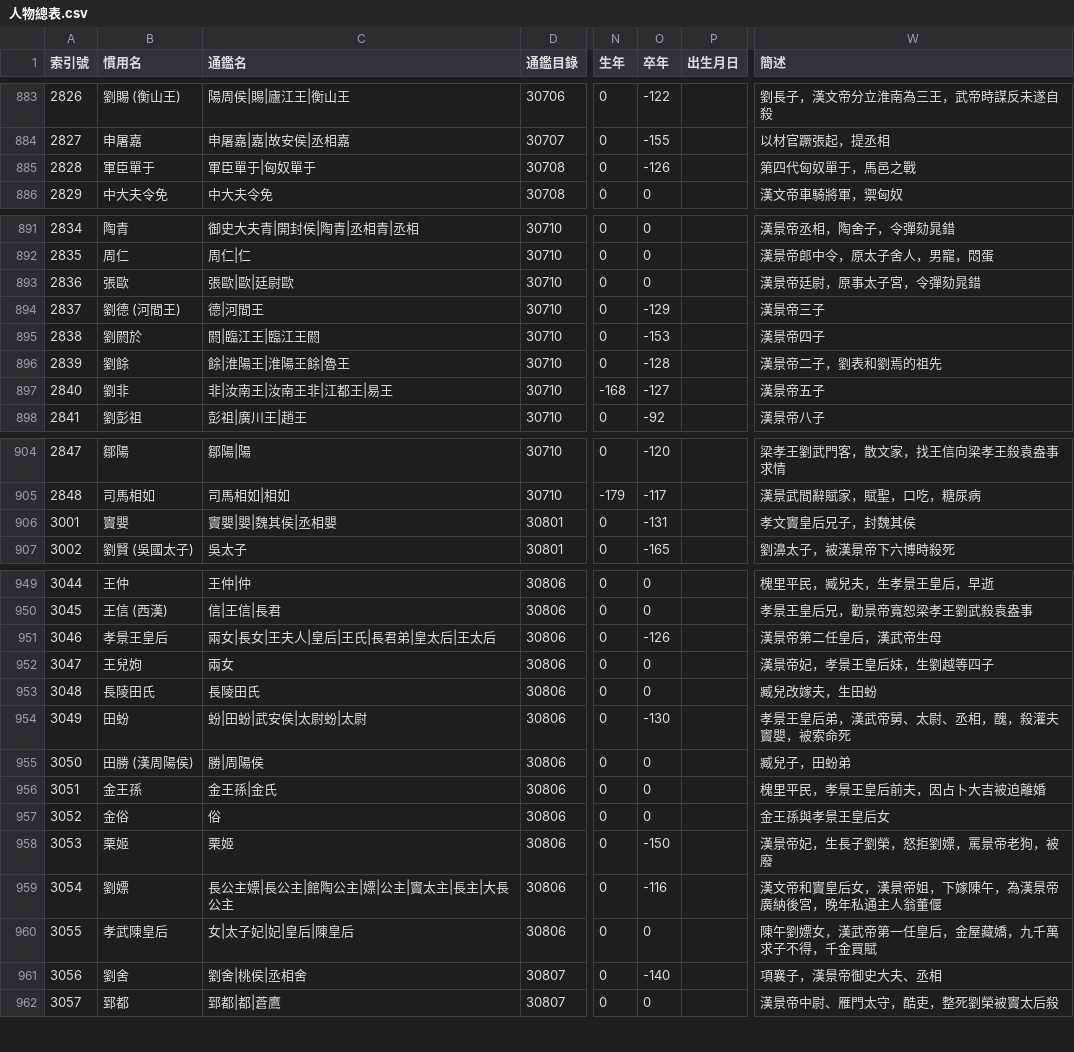
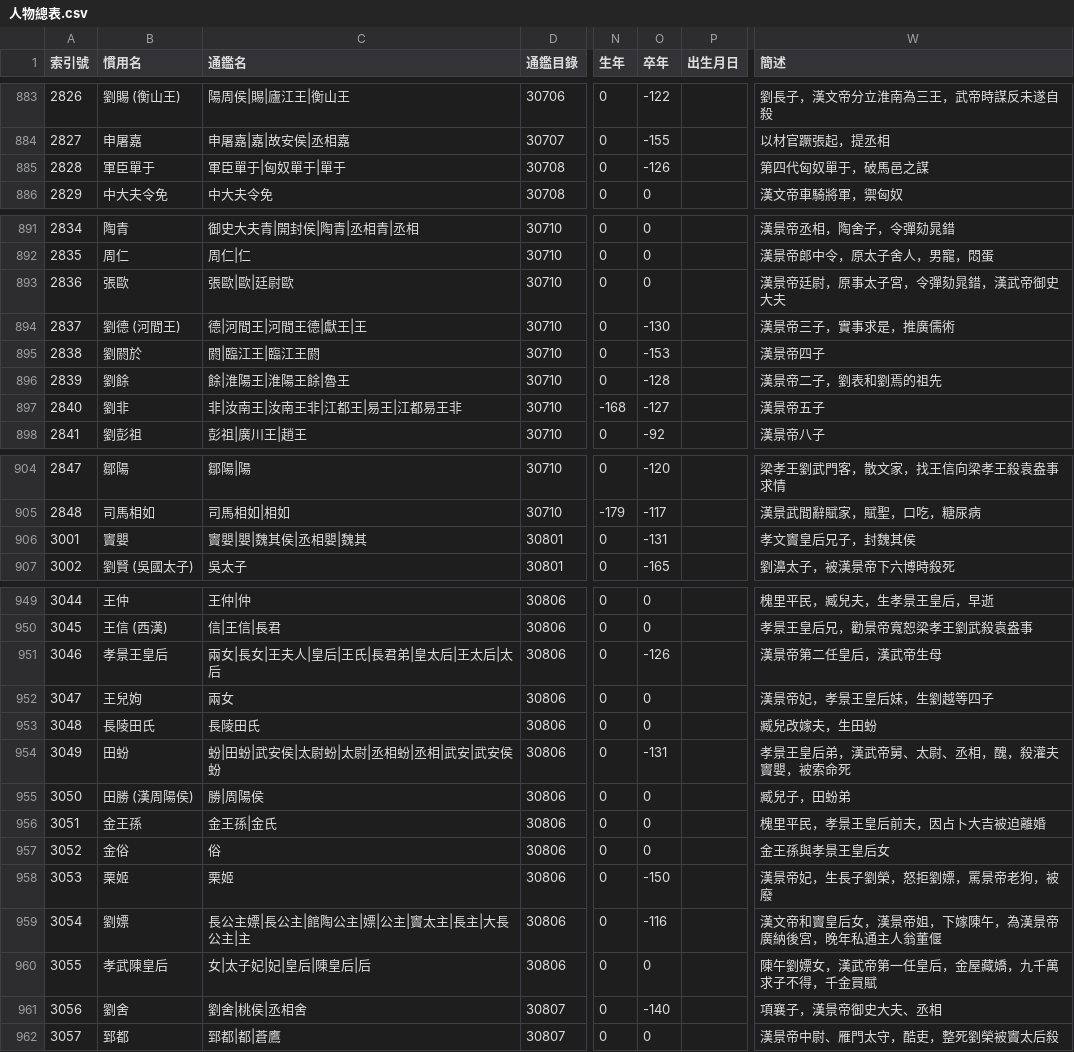
Before and after one commit to gamefang/zizhitongjian, a CSV file: 主要數據/人物總表.csv, drawn as a sheet; only a part is shown, gaps mark what is left out; the diff covers the shown part only; the diff names each change by its address in the sheet, - before the commit and + after, or states it on an @@ line.

```diff
--- a/主要數據/人物總表.csv
+++ b/主要數據/人物總表.csv
-C885 (通鑑名): 軍臣單于|匈奴單于
+C885 (通鑑名): 軍臣單于|匈奴單于|單于
-W885 (簡述): 第四代匈奴單于，馬邑之戰
+W885 (簡述): 第四代匈奴單于，破馬邑之謀
-W893 (簡述): 漢景帝廷尉，原事太子宮，令彈劾晁錯
+W893 (簡述): 漢景帝廷尉，原事太子宮，令彈劾晁錯，漢武帝御史大夫
-C894 (通鑑名): 德|河間王
+C894 (通鑑名): 德|河間王|河間王德|獻王|王
-O894 (卒年): -129
+O894 (卒年): -130
-W894 (簡述): 漢景帝三子
+W894 (簡述): 漢景帝三子，實事求是，推廣儒術
-C897 (通鑑名): 非|汝南王|汝南王非|江都王|易王
+C897 (通鑑名): 非|汝南王|汝南王非|江都王|易王|江都易王非
-C906 (通鑑名): 竇嬰|嬰|魏其侯|丞相嬰
+C906 (通鑑名): 竇嬰|嬰|魏其侯|丞相嬰|魏其
-C951 (通鑑名): 兩女|長女|王夫人|皇后|王氏|長君弟|皇太后|王太后
+C951 (通鑑名): 兩女|長女|王夫人|皇后|王氏|長君弟|皇太后|王太后|太后
-C954 (通鑑名): 蚡|田蚡|武安侯|太尉蚡|太尉
+C954 (通鑑名): 蚡|田蚡|武安侯|太尉蚡|太尉|丞相蚡|丞相|武安|武安侯蚡
-O954 (卒年): -130
+O954 (卒年): -131
-C959 (通鑑名): 長公主嫖|長公主|館陶公主|嫖|公主|竇太主|長主|大長公主
+C959 (通鑑名): 長公主嫖|長公主|館陶公主|嫖|公主|竇太主|長主|大長公主|主
-C960 (通鑑名): 女|太子妃|妃|皇后|陳皇后
+C960 (通鑑名): 女|太子妃|妃|皇后|陳皇后|后
```
Also changed, not shown: 30 added rows, 5 edited cells and row numbers in column A elsewhere in this file, 3 other files.
